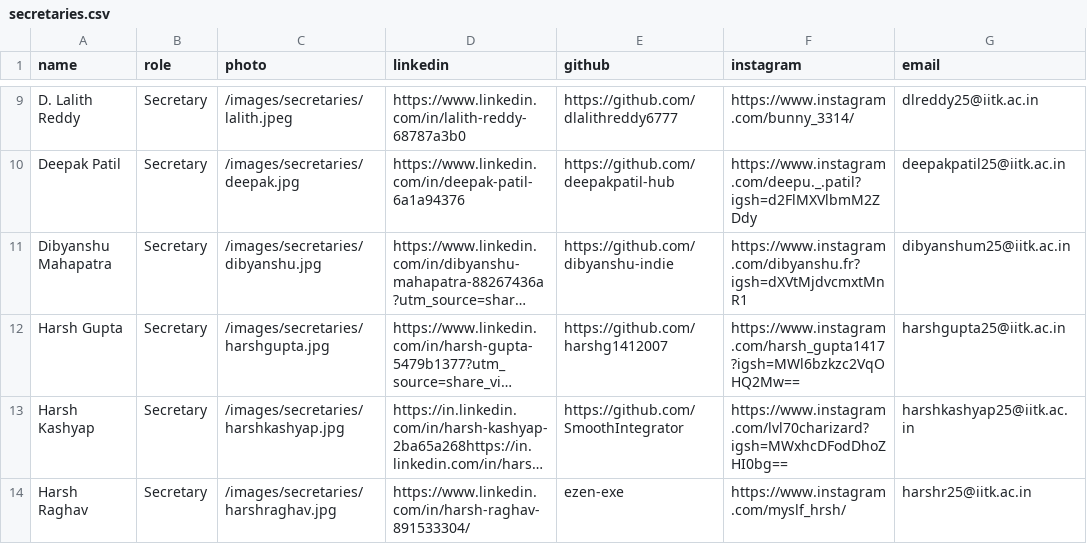
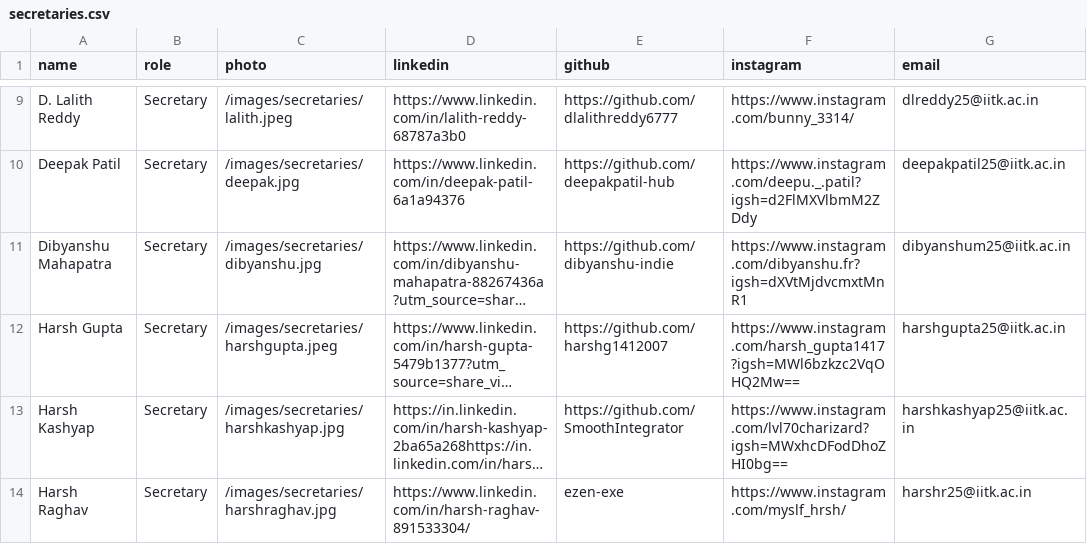
Before and after one commit to abhikash08/iitk-gamedev-club-website, a CSV file: public/data/secretaries.csv, drawn as a sheet; only a part is shown, gaps mark what is left out; long unchanged cells end in …; the diff names each change by its address in the sheet, - before the commit and + after, or states it on an @@ line.

```diff
--- a/public/data/secretaries.csv
+++ b/public/data/secretaries.csv
-C12 (photo): /images/secretaries/harshgupta.jpg
+C12 (photo): /images/secretaries/harshgupta.jpeg
```
Also changed, not shown: 1 other file.
